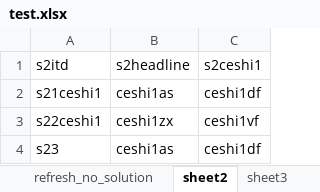
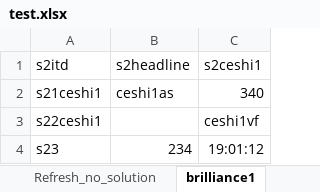
Before and after one commit to webteam-0606/vue-excel-process-system, an Excel workbook: import-excel/test.xlsx, sheet brilliance1, drawn as a sheet; values as stored, in another font and other column widths than the file's, no borders; the diff names each change by its address in the sheet, - before the commit and + after, or states it on an @@ line.

```diff
--- a/import-excel/test.xlsx (sheet brilliance1)
+++ b/import-excel/test.xlsx (sheet brilliance1)
-sheet tab: refresh_no_solution
+sheet tab: Refresh_no_solution
-sheet tab: sheet2
+sheet tab: brilliance1
-sheet tab: sheet3
-C2: ceshi1df
+C2: 340
-B3: ceshi1zx
+B3: (empty)
-B4: ceshi1as
+B4: 234
-C4: ceshi1df
+C4: 19:01:12
```
Also changed, not shown: other sheet tabs, 7 other files.
